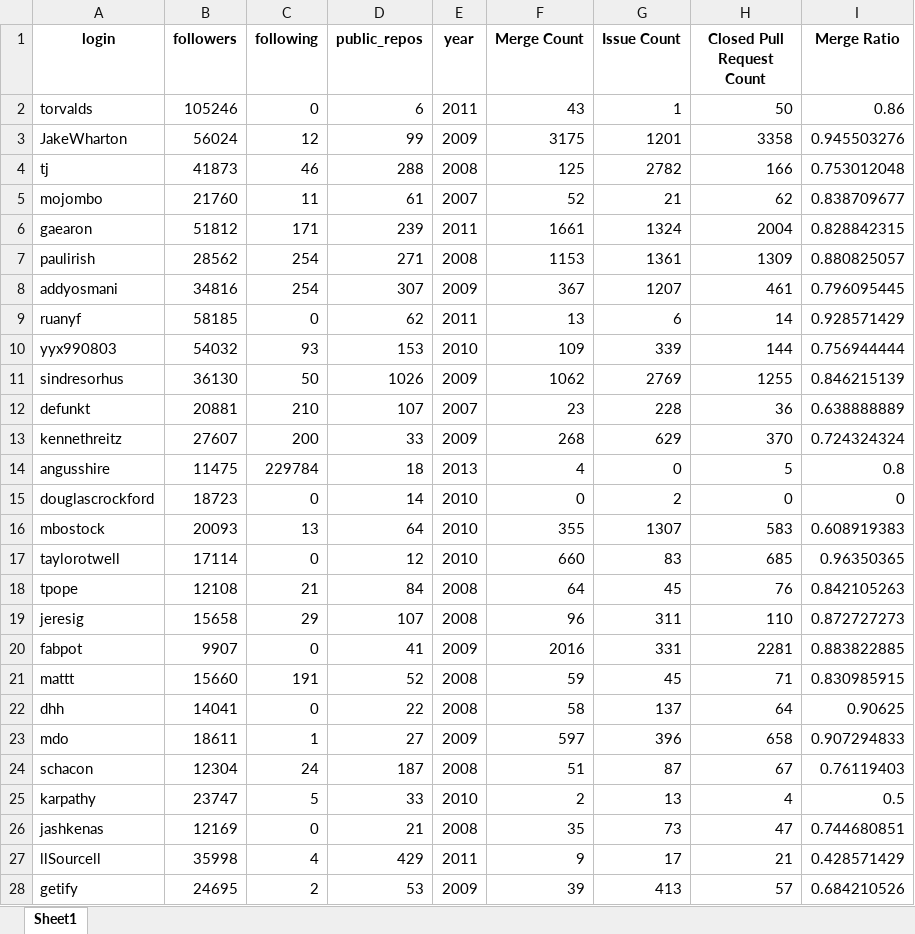
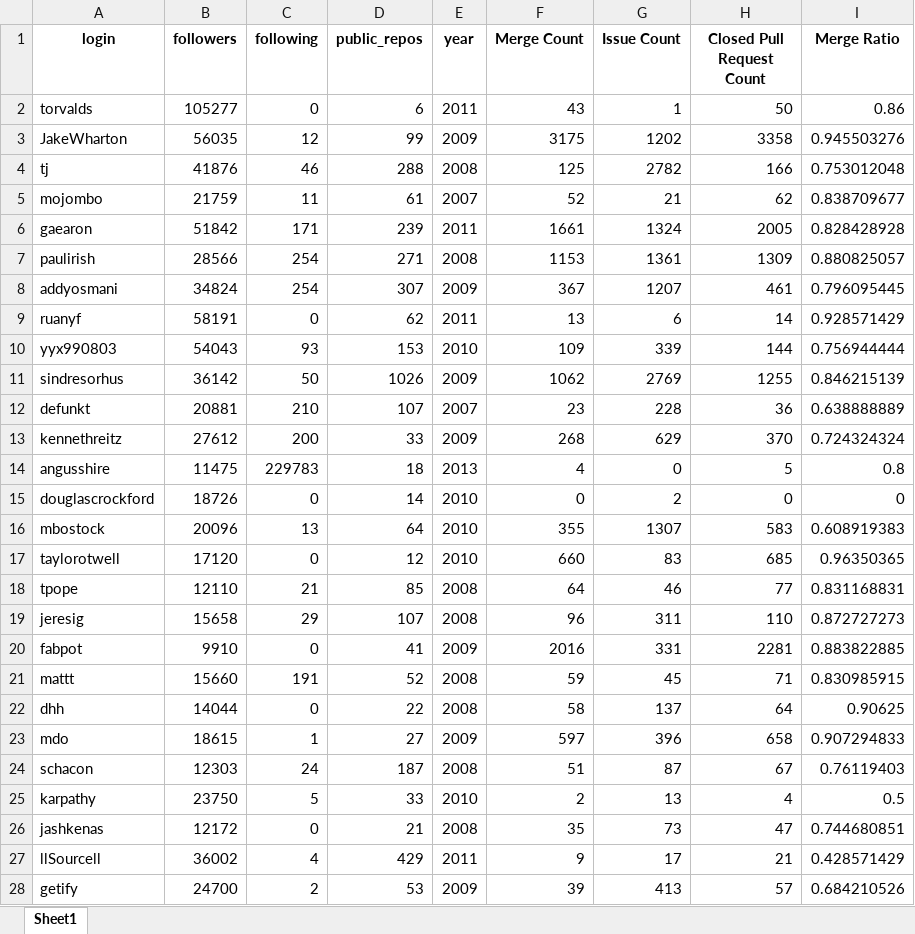
Before and after one commit to zyan369/Early-Mover-Advantage-on-GitHub, an Excel workbook: File User PageRank attributes.xlsx, sheet Sheet1, drawn as a sheet; only a part is shown; values as stored, in another font and other column widths than the file's, no borders; the diff covers the shown part only; the diff names each change by its address in the sheet, - before the commit and + after, or states it on an @@ line.

```diff
--- a/File User PageRank attributes.xlsx (sheet Sheet1)
+++ b/File User PageRank attributes.xlsx (sheet Sheet1)
-B2 (followers): 105246
+B2 (followers): 105277
-B3 (followers): 56024
+B3 (followers): 56035
-G3 (Issue Count): 1201
+G3 (Issue Count): 1202
-B4 (followers): 41873
+B4 (followers): 41876
-B5 (followers): 21760
+B5 (followers): 21759
-B6 (followers): 51812
+B6 (followers): 51842
-H6 (Closed Pull Request Count): 2004
+H6 (Closed Pull Request Count): 2005
-I6 (Merge Ratio): 0.828842315
+I6 (Merge Ratio): 0.828428928
-B7 (followers): 28562
+B7 (followers): 28566
-B8 (followers): 34816
+B8 (followers): 34824
-B9 (followers): 58185
+B9 (followers): 58191
-B10 (followers): 54032
+B10 (followers): 54043
-B11 (followers): 36130
+B11 (followers): 36142
-B13 (followers): 27607
+B13 (followers): 27612
-C14 (following): 229784
+C14 (following): 229783
-B15 (followers): 18723
+B15 (followers): 18726
-B16 (followers): 20093
+B16 (followers): 20096
-B17 (followers): 17114
+B17 (followers): 17120
-B18 (followers): 12108
+B18 (followers): 12110
-D18 (public_repos): 84
+D18 (public_repos): 85
-G18 (Issue Count): 45
+G18 (Issue Count): 46
-H18 (Closed Pull Request Count): 76
+H18 (Closed Pull Request Count): 77
-I18 (Merge Ratio): 0.842105263
+I18 (Merge Ratio): 0.831168831
-B20 (followers): 9907
+B20 (followers): 9910
-B22 (followers): 14041
+B22 (followers): 14044
-B23 (followers): 18611
+B23 (followers): 18615
-B24 (followers): 12304
+B24 (followers): 12303
-B25 (followers): 23747
+B25 (followers): 23750
-B26 (followers): 12169
+B26 (followers): 12172
-B27 (followers): 35998
+B27 (followers): 36002
-B28 (followers): 24695
+B28 (followers): 24700
```
Also changed, not shown: 71 edited cells elsewhere in this sheet, 12 other files.
